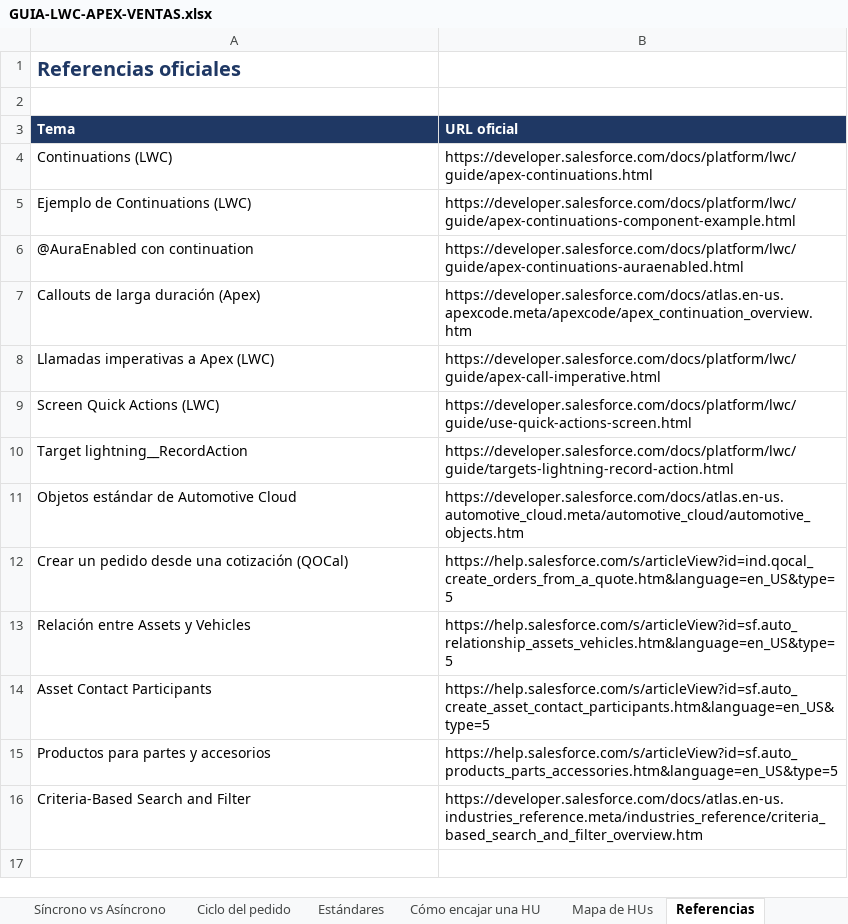
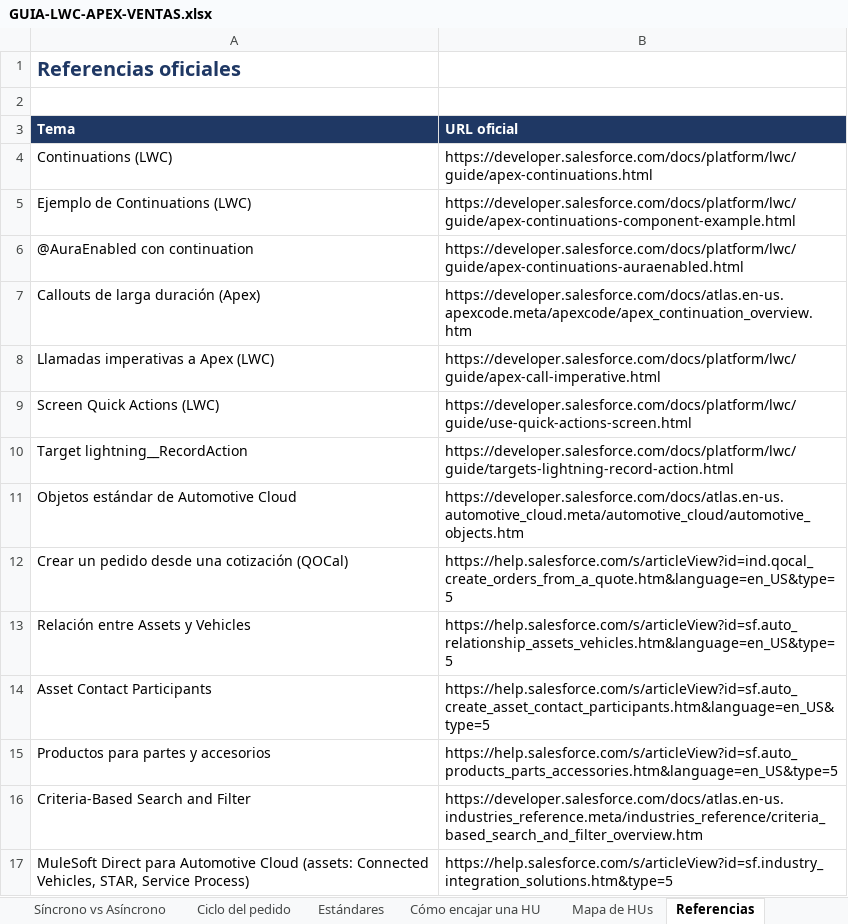
Before and after one commit to Dbelt337/diario-implantacao, an Excel workbook: deploy/arquitetura-ventas/GUIA-LWC-APEX-VENTAS.xlsx, sheet Referencias, drawn as a sheet; values as stored, in another font and other column widths than the file's, no borders; the diff names each change by its address in the sheet, - before the commit and + after, or states it on an @@ line.

```diff
--- a/deploy/arquitetura-ventas/GUIA-LWC-APEX-VENTAS.xlsx (sheet Referencias)
+++ b/deploy/arquitetura-ventas/GUIA-LWC-APEX-VENTAS.xlsx (sheet Referencias)
+row 17: MuleSoft Direct para Automotive Cloud (assets: Connected Vehicles, STAR, Service Process) | https://help.salesforce.com/s/articleView?id=sf.industry_integration_solutions.htm&type=5
```
